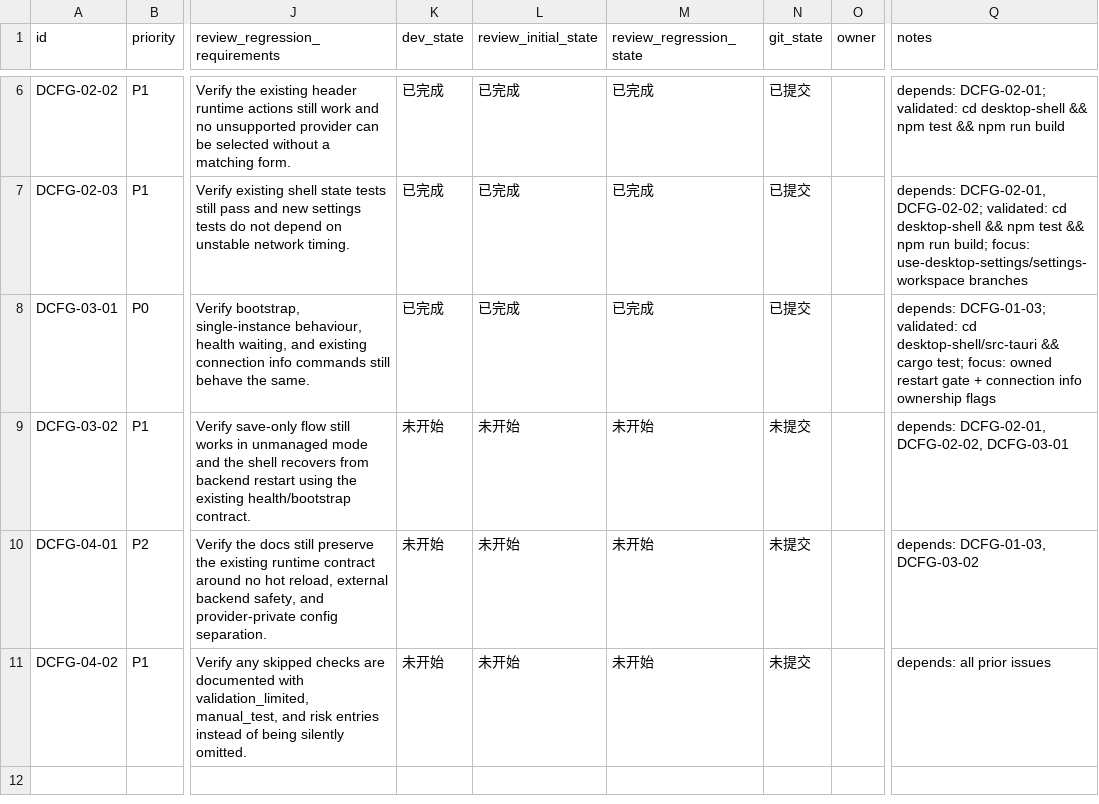
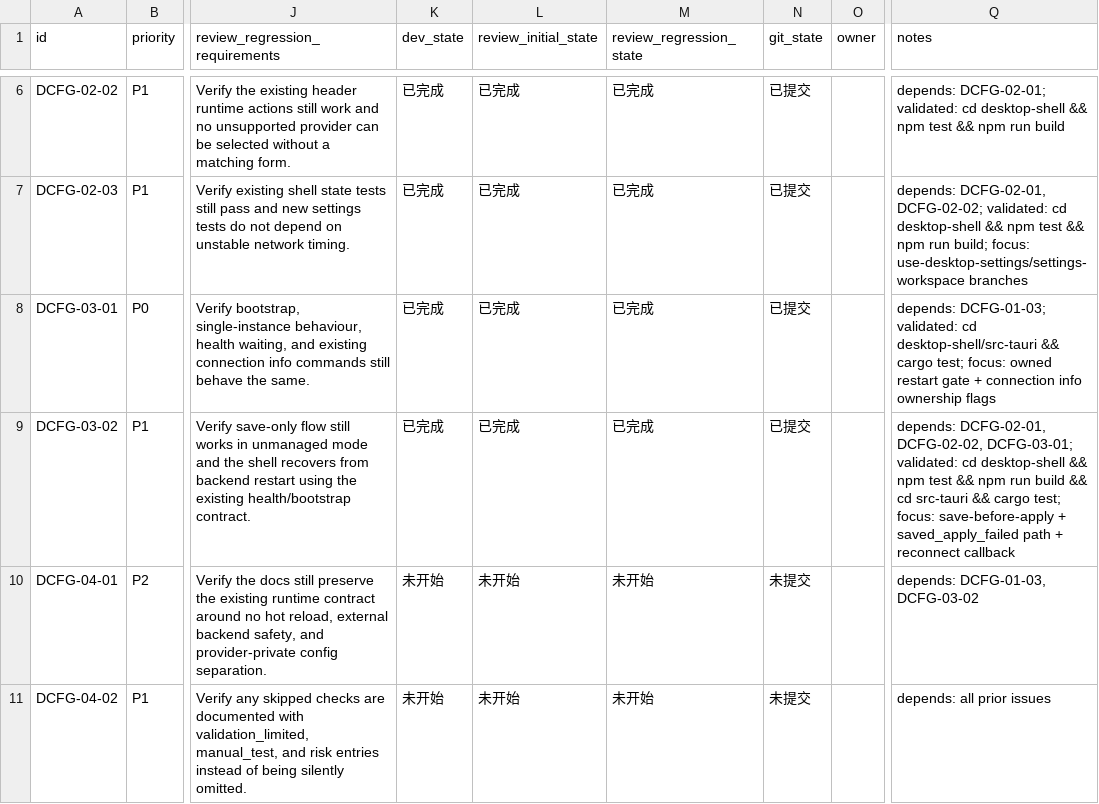
Before and after one commit to Loveyless/wechat-pc-auto, a CSV file: issues/2026-03-16_10-19-22-add-desktop-config-gui-and-apply-flow.csv, drawn as a sheet; only a part is shown, gaps mark what is left out; the diff names each change by its address in the sheet, - before the commit and + after, or states it on an @@ line.

Commit message:
[DCFG-03-02] Wire save-and-apply through managed restart

```diff
--- a/issues/2026-03-16_10-19-22-add-desktop-config-gui-and-apply-flow.csv
+++ b/issues/2026-03-16_10-19-22-add-desktop-config-gui-and-apply-flow.csv
-K9 (dev_state): 未开始
+K9 (dev_state): 已完成
-L9 (review_initial_state): 未开始
+L9 (review_initial_state): 已完成
-M9 (review_regression_state): 未开始
+M9 (review_regression_state): 已完成
-N9 (git_state): 未提交
+N9 (git_state): 已提交
-Q9 (notes): …DCFG-02-01, DCFG-02-02, DCFG-03-01
+Q9 (notes): …DCFG-02-01, DCFG-02-02, DCFG-03-01; validated: cd desktop-shell && npm test && npm run build && cd src-tauri && cargo test; focus: save-before-apply + saved_apply_failed path + reconnect callback
```
Also changed, not shown: 5 other files.
